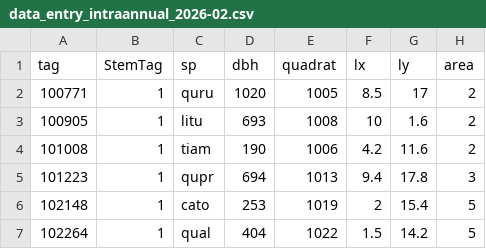
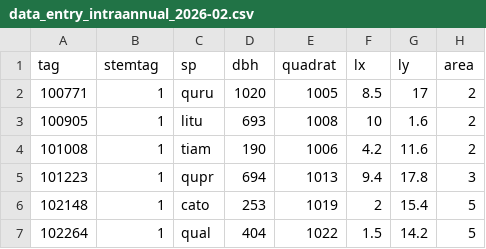
Before and after one commit to SCBI-ForestGEO/Dendrobands, a CSV file: resources/raw_data/2026/data_entry_intraannual_2026-02.csv, drawn as a sheet; only a part is shown; the diff names each change by its address in the sheet, - before the commit and + after, or states it on an @@ line.

```diff
--- a/resources/raw_data/2026/data_entry_intraannual_2026-02.csv
+++ b/resources/raw_data/2026/data_entry_intraannual_2026-02.csv
-B1: StemTag
+B1: stemtag
```
Also changed, not shown: resources/raw_data/2026/data_entry_biannual_spr2026.csv.
